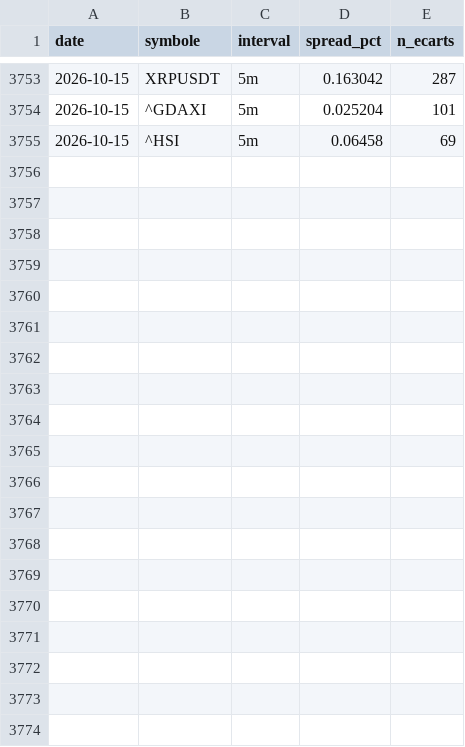
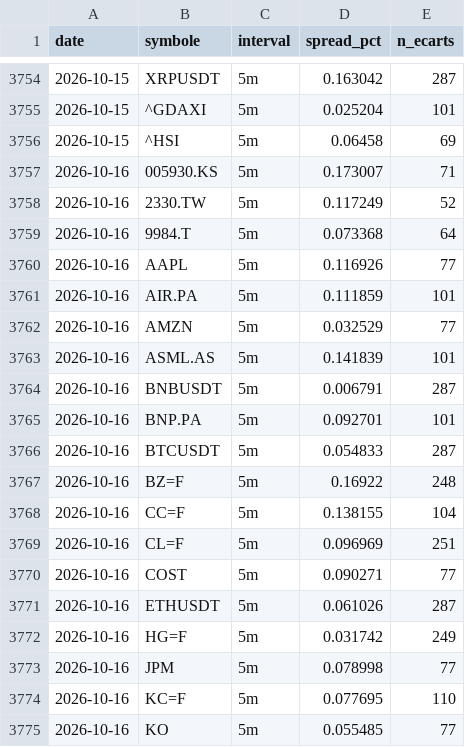
Before and after one commit to David-GNLF/marketlab, a CSV file: data_local/spreads_mesures.csv, drawn as a sheet; only a part is shown, gaps mark what is left out; the diff covers the shown part only; the diff names each change by its address in the sheet, - before the commit and + after, or states it on an @@ line.

```diff
--- a/data_local/spreads_mesures.csv
+++ b/data_local/spreads_mesures.csv
+row 3757: 2026-10-16 | 005930.KS | 5m | 0.173007 | 71
+row 3758: 2026-10-16 | 2330.TW | 5m | 0.117249 | 52
+row 3759: 2026-10-16 | 9984.T | 5m | 0.073368 | 64
+row 3760: 2026-10-16 | AAPL | 5m | 0.116926 | 77
+row 3761: 2026-10-16 | AIR.PA | 5m | 0.111859 | 101
+row 3762: 2026-10-16 | AMZN | 5m | 0.032529 | 77
+row 3763: 2026-10-16 | ASML.AS | 5m | 0.141839 | 101
+row 3764: 2026-10-16 | BNBUSDT | 5m | 0.006791 | 287
+row 3765: 2026-10-16 | BNP.PA | 5m | 0.092701 | 101
+row 3766: 2026-10-16 | BTCUSDT | 5m | 0.054833 | 287
+row 3767: 2026-10-16 | BZ=F | 5m | 0.16922 | 248
+row 3768: 2026-10-16 | CC=F | 5m | 0.138155 | 104
+row 3769: 2026-10-16 | CL=F | 5m | 0.096969 | 251
+row 3770: 2026-10-16 | COST | 5m | 0.090271 | 77
+row 3771: 2026-10-16 | ETHUSDT | 5m | 0.061026 | 287
+row 3772: 2026-10-16 | HG=F | 5m | 0.031742 | 249
+row 3773: 2026-10-16 | JPM | 5m | 0.078998 | 77
+row 3774: 2026-10-16 | KC=F | 5m | 0.077695 | 110
+row 3775: 2026-10-16 | KO | 5m | 0.055485 | 77
```
Also changed, not shown: 20 added rows elsewhere in this file, data_local/banc_ventes.csv, data_local/journal_chaine.csv, 10 other files.
